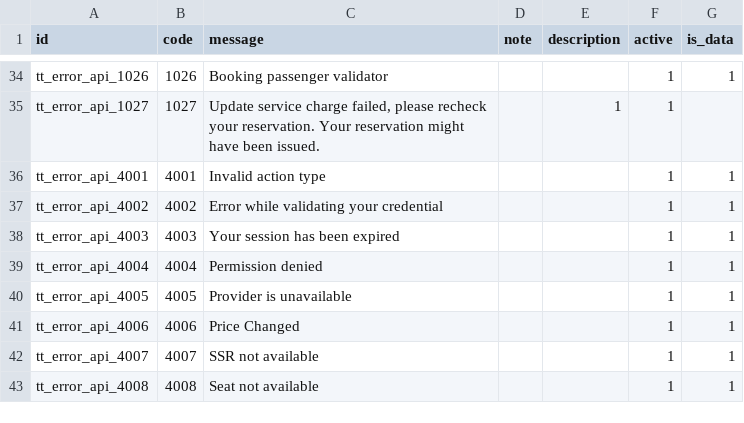
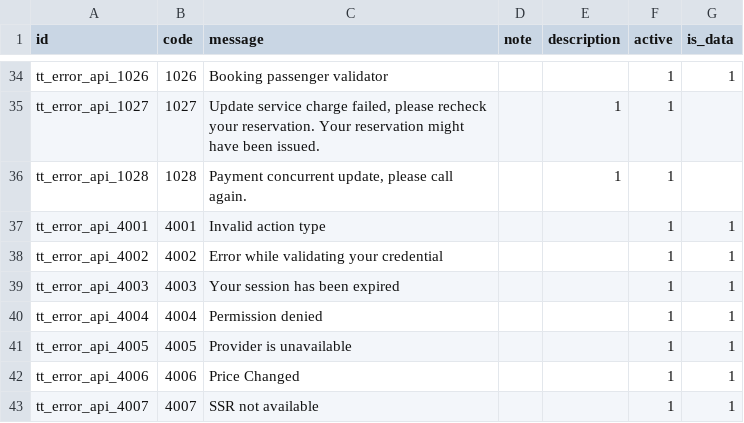
Before and after one commit to andygunawan96/odoo12_addons_tour_travel, a CSV file: tt_base/data/tt.error.api.csv, drawn as a sheet; only a part is shown, gaps mark what is left out; the shorter side is filled out with more unchanged rows.

Commit message:
try to fix concurrent update paayment

```diff
--- a/tt_base/data/tt.error.api.csv
+++ b/tt_base/data/tt.error.api.csv
@@ -35,2 +35,3 @@ tt_error_api_1026,1026,Booking passenger validator,,,1,1
 tt_error_api_1027,1027,"Update service charge failed, please recheck your reservation. Your reservation might have been issued.",,1,1
+tt_error_api_1028,1028,"Payment concurrent update, please call again.",,1,1
 tt_error_api_4001,4001,Invalid action type,,,1,1
```
Also changed, not shown: 4 other files.
